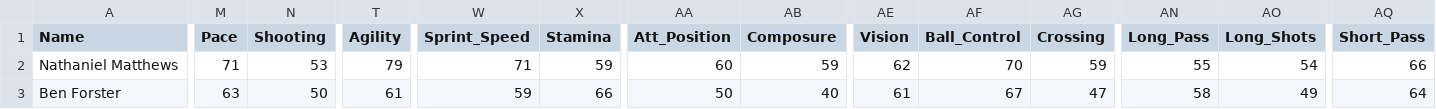
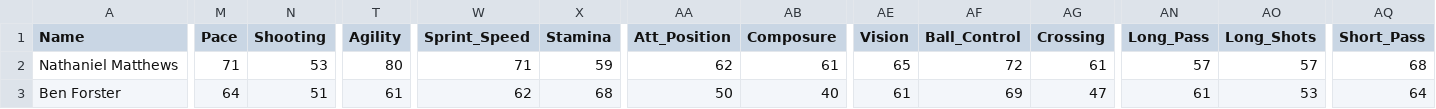
Before and after one commit to Gaunttk/Keeyvon-Jenkins-FC26-Manager-Career, a CSV file: youth_academy.csv, drawn as a sheet; only a part is shown, gaps mark what is left out; the diff covers the shown part only; the diff names each change by its address in the sheet, - before the commit and + after, or states it on an @@ line.

```diff
--- a/youth_academy.csv
+++ b/youth_academy.csv
-T2 (Agility): 79
+T2 (Agility): 80
-AA2 (Att_Position): 60
+AA2 (Att_Position): 62
-AB2 (Composure): 59
+AB2 (Composure): 61
-AE2 (Vision): 62
+AE2 (Vision): 65
-AF2 (Ball_Control): 70
+AF2 (Ball_Control): 72
-AG2 (Crossing): 59
+AG2 (Crossing): 61
-AN2 (Long_Pass): 55
+AN2 (Long_Pass): 57
-AO2 (Long_Shots): 54
+AO2 (Long_Shots): 57
-AQ2 (Short_Pass): 66
+AQ2 (Short_Pass): 68
-M3 (Pace): 63
+M3 (Pace): 64
-N3 (Shooting): 50
+N3 (Shooting): 51
-W3 (Sprint_Speed): 59
+W3 (Sprint_Speed): 62
-X3 (Stamina): 66
+X3 (Stamina): 68
-AF3 (Ball_Control): 67
+AF3 (Ball_Control): 69
-AN3 (Long_Pass): 58
+AN3 (Long_Pass): 61
-AO3 (Long_Shots): 49
+AO3 (Long_Shots): 53
```
Also changed, not shown: 174 edited cells elsewhere in this file, wrexham_squad.csv, 20 other files.
